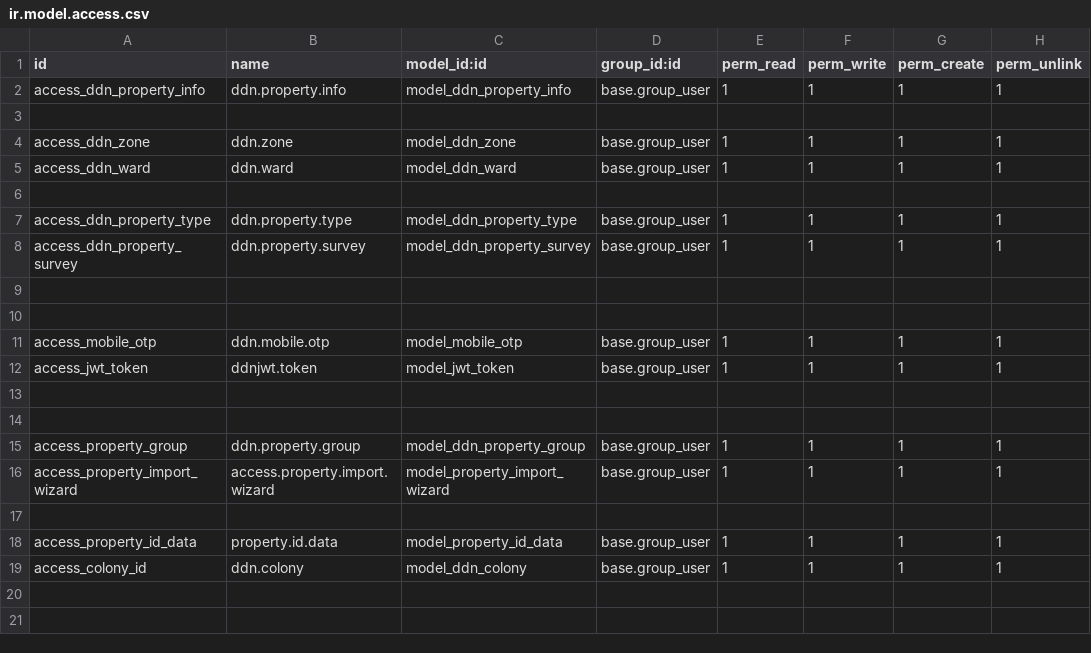
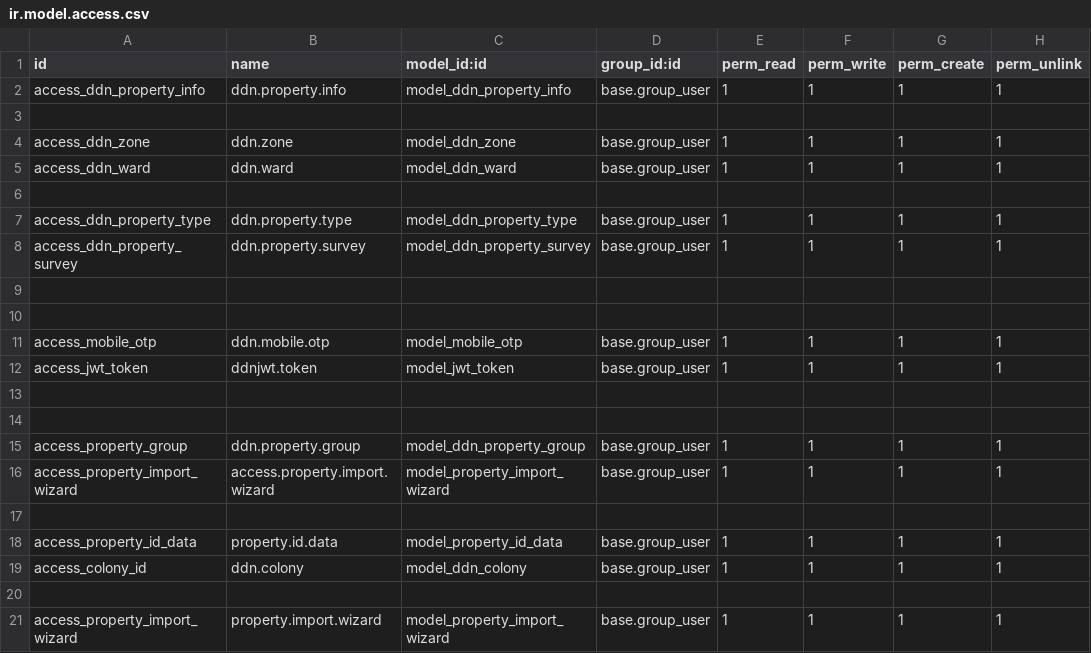
Before and after one commit to saurabhipro/bharatddn, a CSV file: bharat_ddn/security/ir.model.access.csv, drawn as a sheet; the diff names each change by its address in the sheet, - before the commit and + after, or states it on an @@ line.

```diff
--- a/bharat_ddn/security/ir.model.access.csv
+++ b/bharat_ddn/security/ir.model.access.csv
+row 20: (empty)
+row 21: access_property_import_wizard | property.import.wizard | model_property_import_wizard | base.group_user | 1 | 1 | 1 | 1
```
Also changed, not shown: 6 other files.
